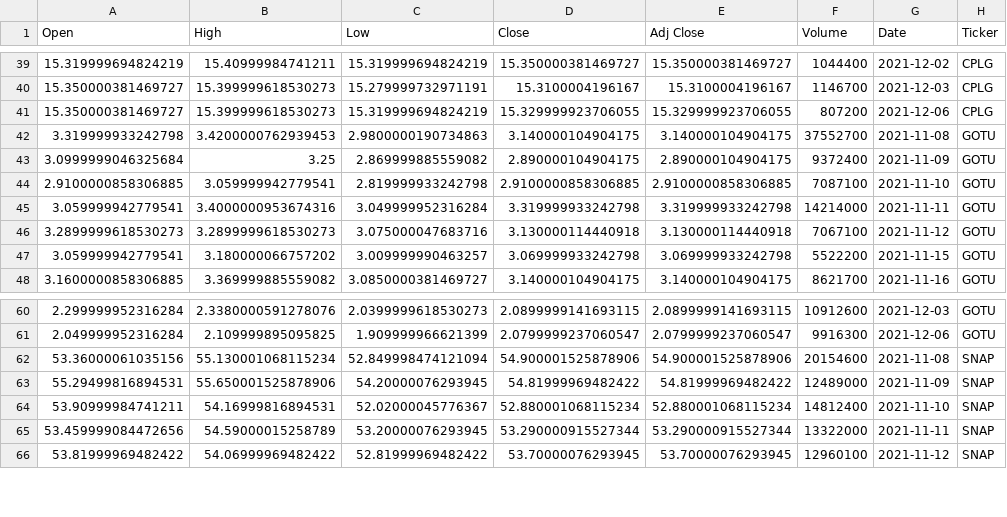
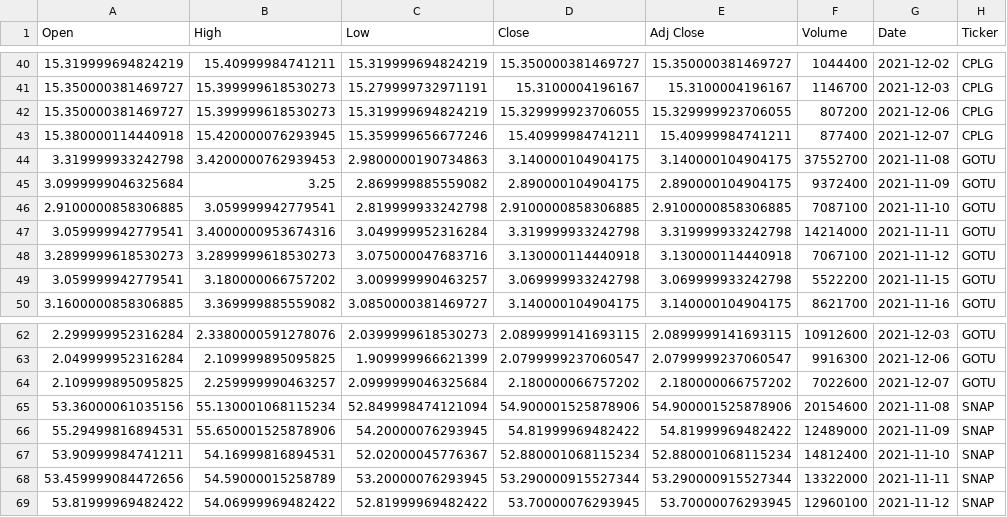
Before and after one commit to sourabhpotdar/Business-Understanding-and-Problem-Discovery, a CSV file: code/tickers.csv, drawn as a sheet; only a part is shown, gaps mark what is left out; the diff covers the shown part only; the diff names each change by its address in the sheet, - before the commit and + after, or states it on an @@ line.

```diff
--- a/code/tickers.csv
+++ b/code/tickers.csv
+row 43: 15.380000114440918 | 15.420000076293945 | 15.359999656677246 | 15.40999984741211 | 15.40999984741211 | 877400 | 2021-12-07 | CPLG
+row 64: 2.109999895095825 | 2.259999990463257 | 2.0999999046325684 | 2.180000066757202 | 2.180000066757202 | 7022600 | 2021-12-07 | GOTU
```
Also changed, not shown: 23 added rows elsewhere in this file, 3 other files.
